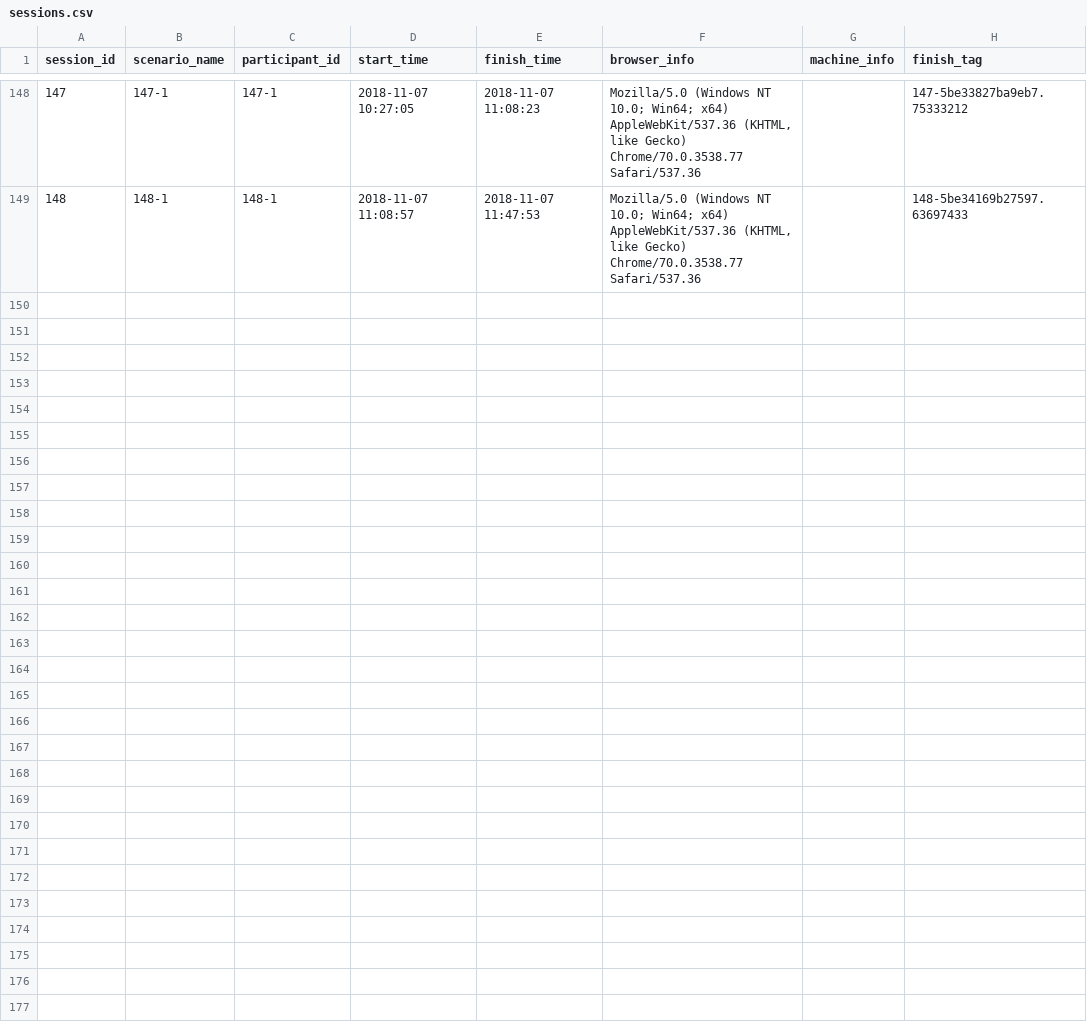
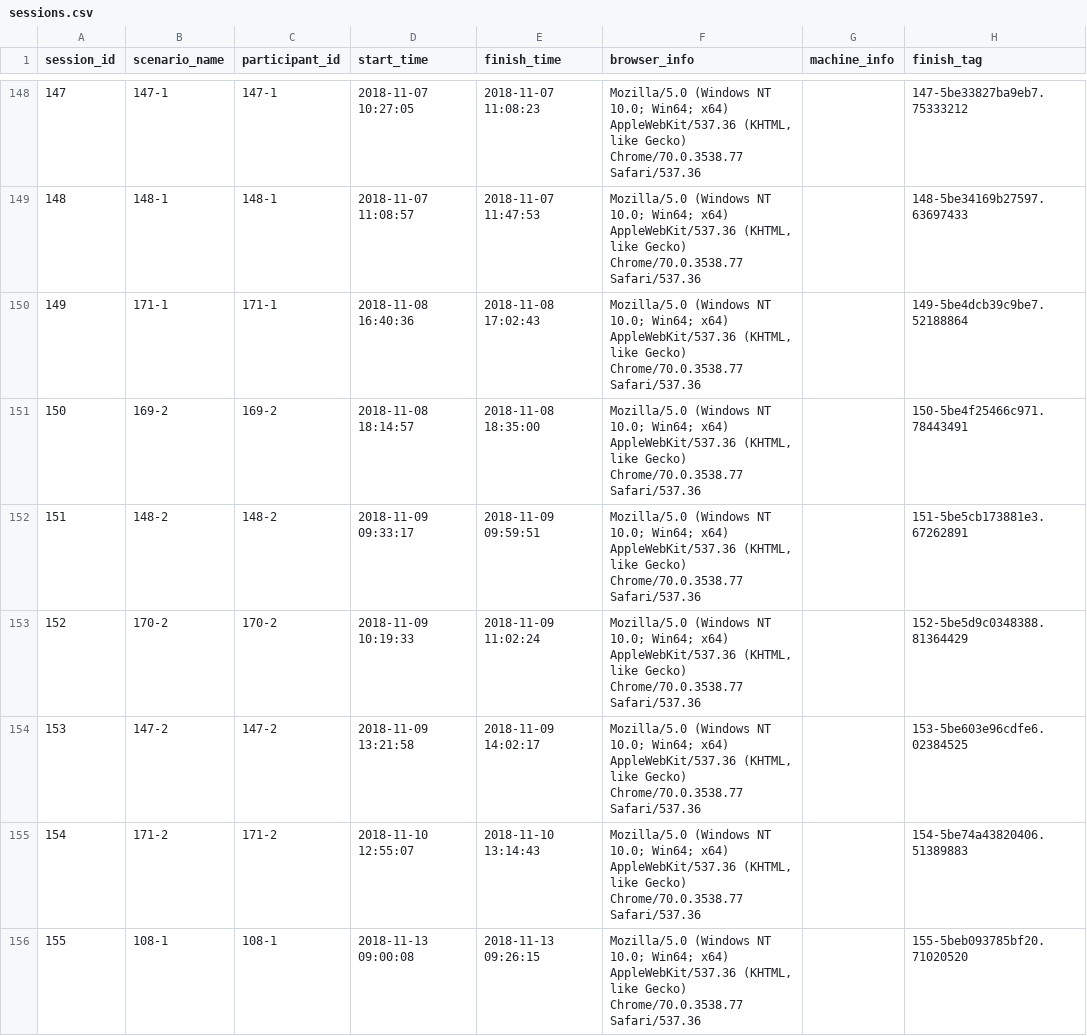
Before and after one commit to carmellevitan/multisensory_SISL, a CSV file: data/sessions.csv, drawn as a sheet; only a part is shown, gaps mark what is left out; the diff covers the shown part only.

Commit message:
updating data

```diff
--- a/data/sessions.csv
+++ b/data/sessions.csv
@@ -149 +149,8 @@
 "148","148-1","148-1","2018-11-07 11:08:57","2018-11-07 11:47:53","Mozilla/5.0 (Windows NT 10.0; Win64; x64) AppleWebKit/537.36 (KHTML, like Gecko) Chrome/70.0.3538.77 Safari/537.36","","148-5be34169b27597.63697433"
+"149","171-1","171-1","2018-11-08 16:40:36","2018-11-08 17:02:43","Mozilla/5.0 (Windows NT 10.0; Win64; x64) AppleWebKit/537.36 (KHTML, like Gecko) Chrome/70.0.3538.77 Safari/537.36","","149-5be4dcb39c9be7.52188864"
+"150","169-2","169-2","2018-11-08 18:14:57","2018-11-08 18:35:00","Mozilla/5.0 (Windows NT 10.0; Win64; x64) AppleWebKit/537.36 (KHTML, like Gecko) Chrome/70.0.3538.77 Safari/537.36","","150-5be4f25466c971.78443491"
+"151","148-2","148-2","2018-11-09 09:33:17","2018-11-09 09:59:51","Mozilla/5.0 (Windows NT 10.0; Win64; x64) AppleWebKit/537.36 (KHTML, like Gecko) Chrome/70.0.3538.77 Safari/537.36","","151-5be5cb173881e3.67262891"
+"152","170-2","170-2","2018-11-09 10:19:33","2018-11-09 11:02:24","Mozilla/5.0 (Windows NT 10.0; Win64; x64) AppleWebKit/537.36 (KHTML, like Gecko) Chrome/70.0.3538.77 Safari/537.36","","152-5be5d9c0348388.81364429"
+"153","147-2","147-2","2018-11-09 13:21:58","2018-11-09 14:02:17","Mozilla/5.0 (Windows NT 10.0; Win64; x64) AppleWebKit/537.36 (KHTML, like Gecko) Chrome/70.0.3538.77 Safari/537.36","","153-5be603e96cdfe6.02384525"
+"154","171-2","171-2","2018-11-10 12:55:07","2018-11-10 13:14:43","Mozilla/5.0 (Windows NT 10.0; Win64; x64) AppleWebKit/537.36 (KHTML, like Gecko) Chrome/70.0.3538.77 Safari/537.36","","154-5be74a43820406.51389883"
+"155","108-1","108-1","2018-11-13 09:00:08","2018-11-13 09:26:15","Mozilla/5.0 (Windows NT 10.0; Win64; x64) AppleWebKit/537.36 (KHTML, like Gecko) Chrome/70.0.3538.77 Safari/537.36","","155-5beb093785bf20.71020520"
```
Also changed, not shown: 7 added rows elsewhere in this file, 2 other files.
